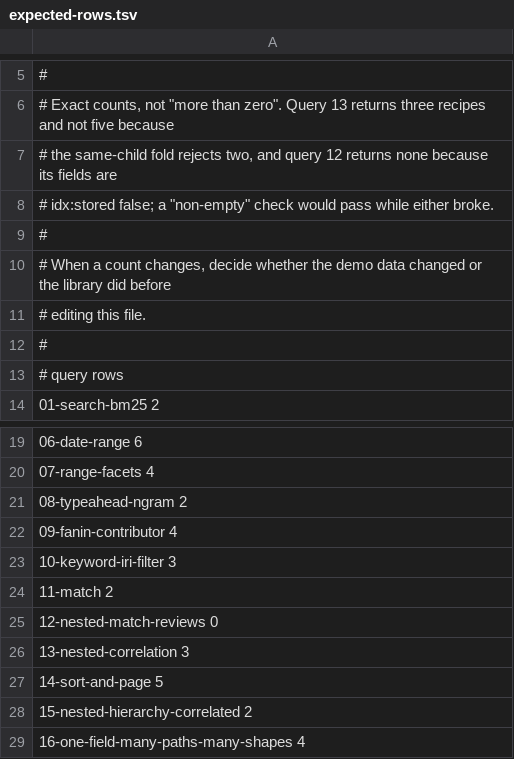
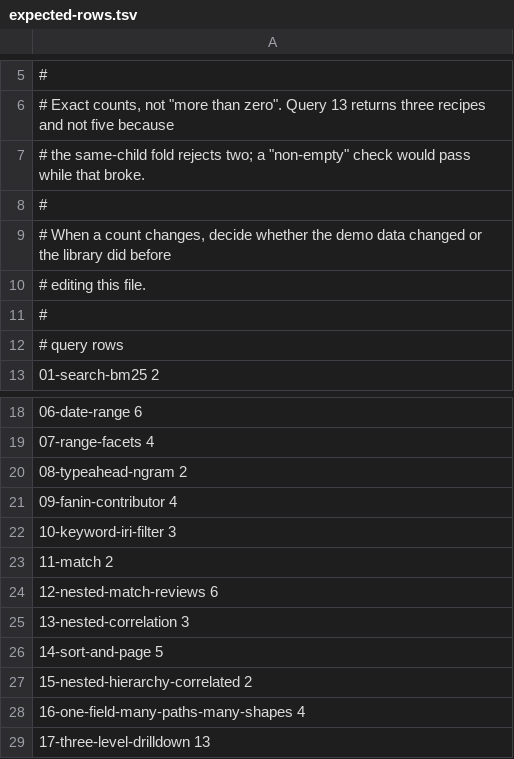
Before and after one commit to Kurrawong/jena, a TSV file: demo/expected-rows.tsv, drawn as a sheet; only a part is shown, gaps mark what is left out; the shorter side is filled out with more unchanged rows.

Commit message:
Make demo query 12 return the review it matched
Query 12 returned no rows because the review fields were idx:stored
false, so a reader of the examples saw an empty table. The three review
fields are now stored, and query 12 asks for Noor's five-star reviews:
six rows, the reviewer, stars and month of two reviews, on Mole Poblano
(2025-07) and Tonkotsu Ramen (2024-03). The other reviews of those
recipes are not projected.

The behaviour the old query showed, that a not-stored external value
filters but luc:nestedMatch cannot project it, moves to a unit test:
TestExternalContentIndexing.notStoredExternalValueFiltersButIsNotProjected,
already registered through its class in TS_Text. The graph-sourced case
was already covered by testUnstoredNestedFieldIsNotProjected.

jena-text: 1225 to 1226.

```diff
--- a/demo/expected-rows.tsv
+++ b/demo/expected-rows.tsv
@@ -6,4 +6,3 @@
 # Exact counts, not "more than zero". Query 13 returns three recipes and not five because
-# the same-child fold rejects two, and query 12 returns none because its fields are
-# idx:stored false; a "non-empty" check would pass while either broke.
+# the same-child fold rejects two; a "non-empty" check would pass while that broke.
 #
@@ -24,3 +23,3 @@
 11-match                                   2
-12-nested-match-reviews                    0
+12-nested-match-reviews                    6
 13-nested-correlation                      3
```
Also changed, not shown: 5 other files.
